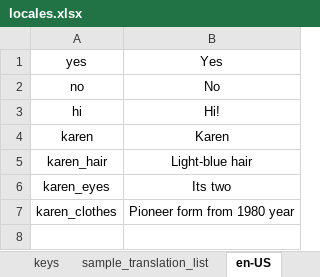
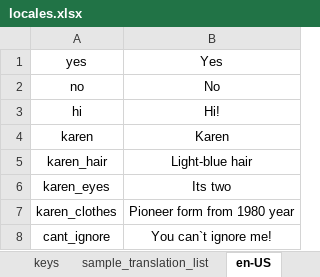
Before and after one commit to lesh6295-png/Karen, an Excel workbook: Assets/locales.xlsx, sheet en-US, drawn as a sheet; values as stored, in another font and other column widths than the file's, no borders; the diff names each change by its address in the sheet, - before the commit and + after, or states it on an @@ line.

```diff
--- a/Assets/locales.xlsx (sheet en-US)
+++ b/Assets/locales.xlsx (sheet en-US)
+row 8: cant_ignore | You can`t ignore me!
```
Also changed, not shown: sheet keys, sheet ru-RU, sheet main, 3 other files.
